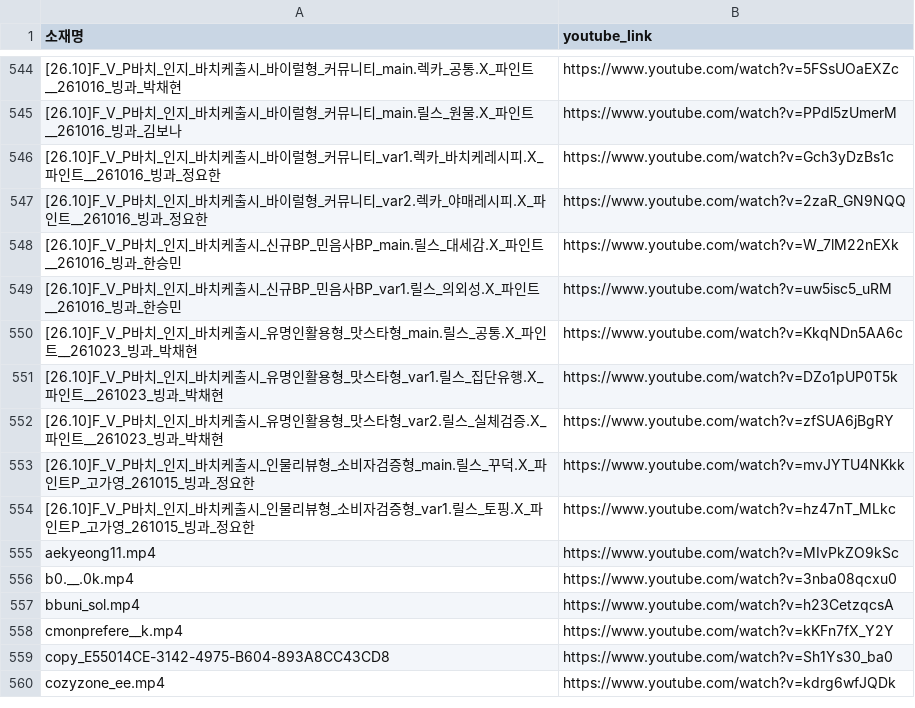
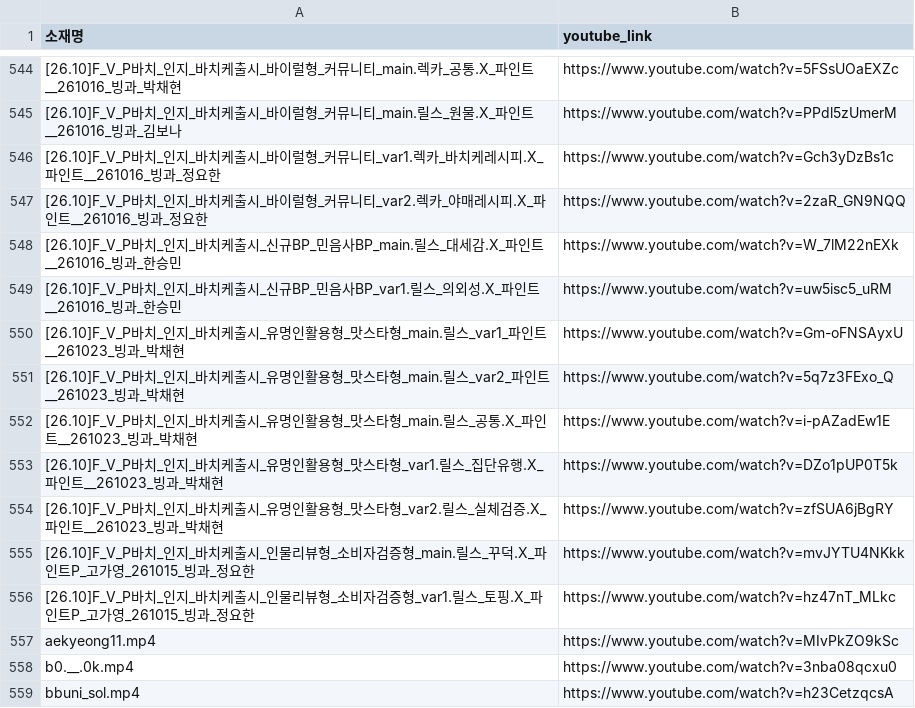
Before and after one commit to sonyg-ops/lalasweet-icecream-dashboard, a CSV file: data/youtube_links.csv, drawn as a sheet; only a part is shown, gaps mark what is left out; the shorter side is filled out with more unchanged rows; addresses are those after the commit; the diff names each change by its address in the sheet, - before the commit and + after, or states it on an @@ line.

```diff
--- a/data/youtube_links.csv
+++ b/data/youtube_links.csv
+row 550: [26.10]F_V_P바치_인지_바치케출시_유명인활용형_맛스타형_main.릴스_var1_파인트__261023_빙과_박채현 | https://www.youtube.com/watch?v=Gm-oFNSAyxU
+row 551: [26.10]F_V_P바치_인지_바치케출시_유명인활용형_맛스타형_main.릴스_var2_파인트__261023_빙과_박채현 | https://www.youtube.com/watch?v=5q7z3FExo_Q
-B552 (youtube_link): https://www.youtube.com/watch?v=KkqNDn5AA6c
+B552 (youtube_link): https://www.youtube.com/watch?v=i-pAZadEw1E
```
Also changed, not shown: data/google_raw_current.csv, 8 other files.
